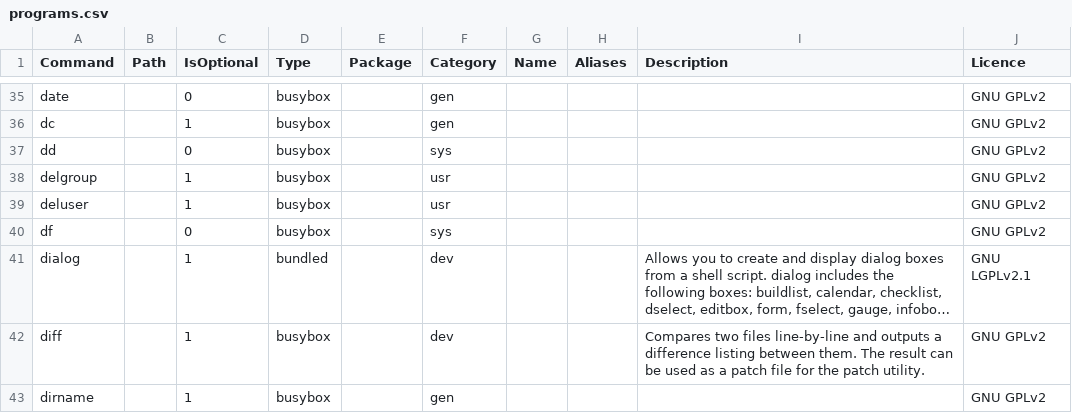
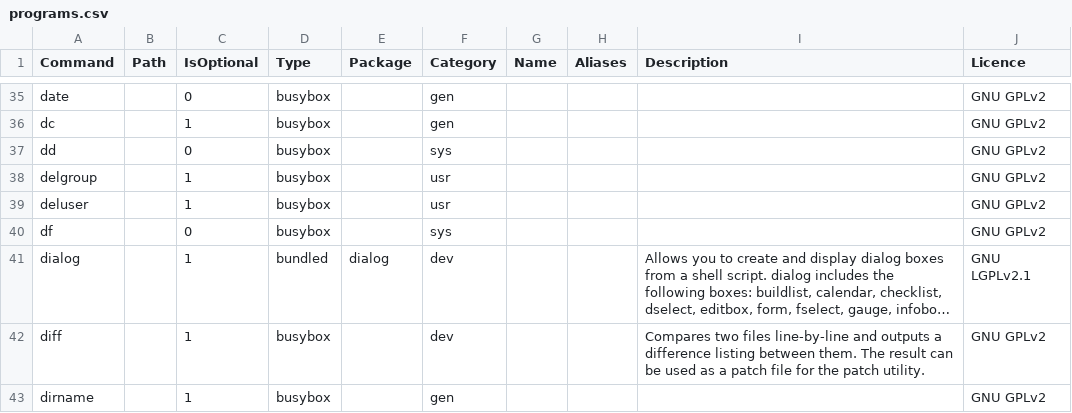
Before and after one commit to SharktasticA/shorkhelp, a CSV file: programs.csv, drawn as a sheet; only a part is shown, gaps mark what is left out; long unchanged cells end in …; the diff covers the shown part only; the diff names each change by its address in the sheet, - before the commit and + after, or states it on an @@ line.

```diff
--- a/programs.csv
+++ b/programs.csv
-E41 (Package): (empty)
+E41 (Package): dialog
```
Also changed, not shown: 1 added row and 3 edited cells elsewhere in this file, 1 other file.
